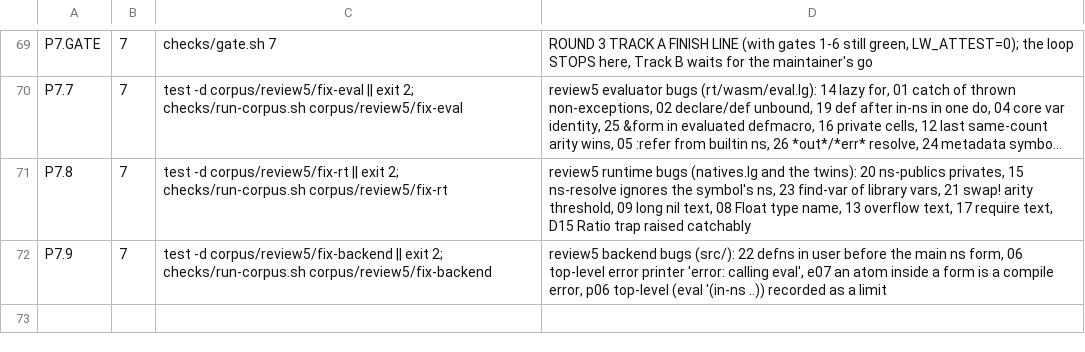
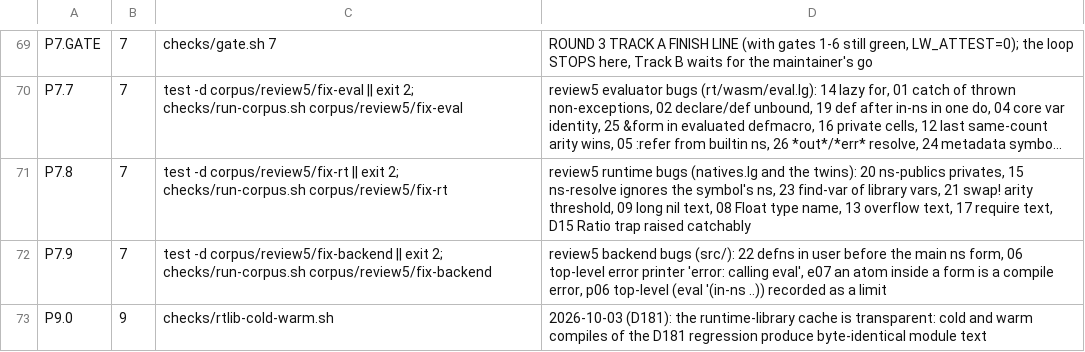
Before and after one commit to mparrett/let-go-wasmgc, a TSV file: checks/items.tsv, drawn as a sheet; only a part is shown, gaps mark what is left out; long unchanged cells end in …; the diff names each change by its address in the sheet, - before the commit and + after, or states it on an @@ line.

```diff
--- a/checks/items.tsv
+++ b/checks/items.tsv
+row 73: P9.0 | 9 | checks/rtlib-cold-warm.sh | 2026-10-03 (D181): the runtime-library cache is transparent: cold and warm compiles of the D181 regression produce byte-identical module text
```
Also changed, not shown: 7 other files.
